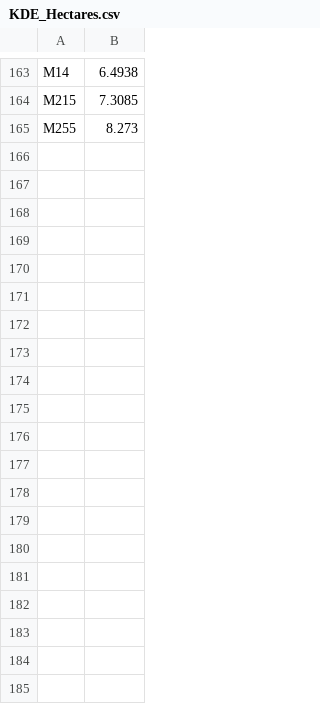
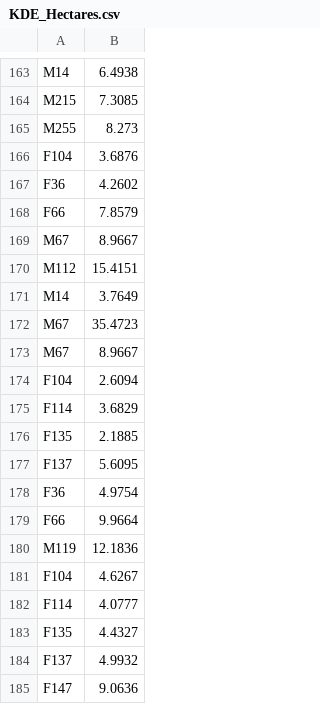
Before and after one commit to Drymarchon87/Heloderma-Spatial, a CSV file: KDE_Hectares.csv, drawn as a sheet; only a part is shown, gaps mark what is left out; the diff covers the shown part only.

```diff
--- a/KDE_Hectares.csv
+++ b/KDE_Hectares.csv
@@ -165 +165,21 @@
 "M255",8.273
+"F104",3.6876
+"F36",4.2602
+"F66",7.8579
+"M67",8.9667
+"M112",15.4151
+"M14",3.7649
+"M67",35.4723
+"M67",8.9667
+"F104",2.6094
+"F114",3.6829
+"F135",2.1885
+"F137",5.6095
+"F36",4.9754
+"F66",9.9664
+"M119",12.1836
+"F104",4.6267
+"F114",4.0777
+"F135",4.4327
+"F137",4.9932
+"F147",9.0636
```
Also changed, not shown: 36 added rows elsewhere in this file, GM_Consolidated_ByYear.csv, 3 other files.
